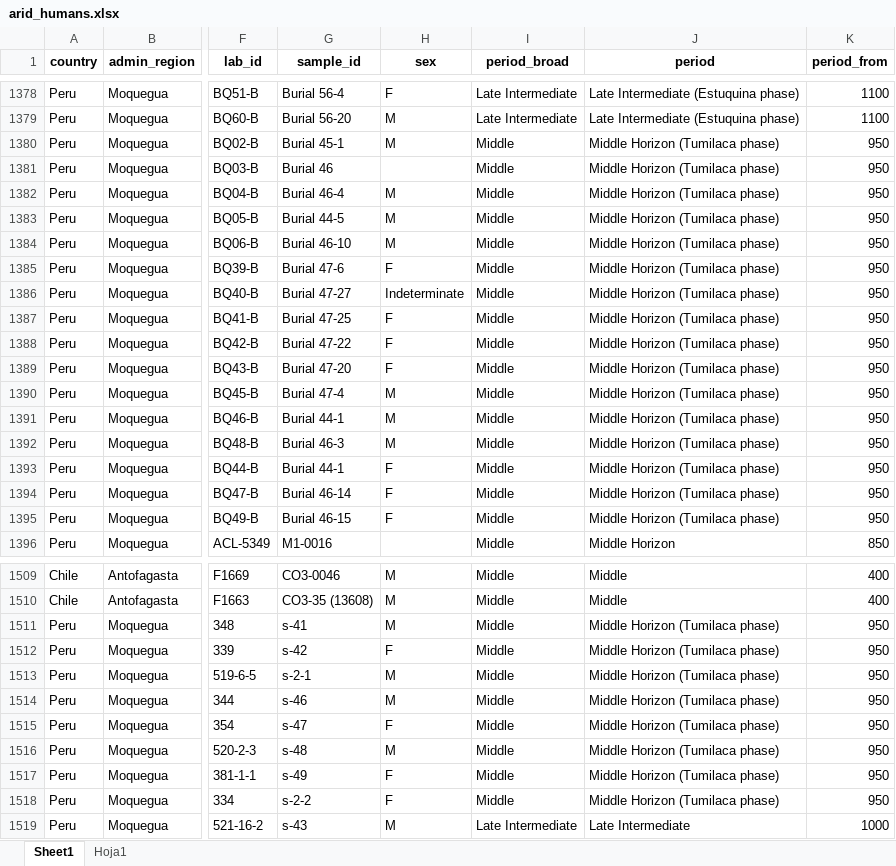
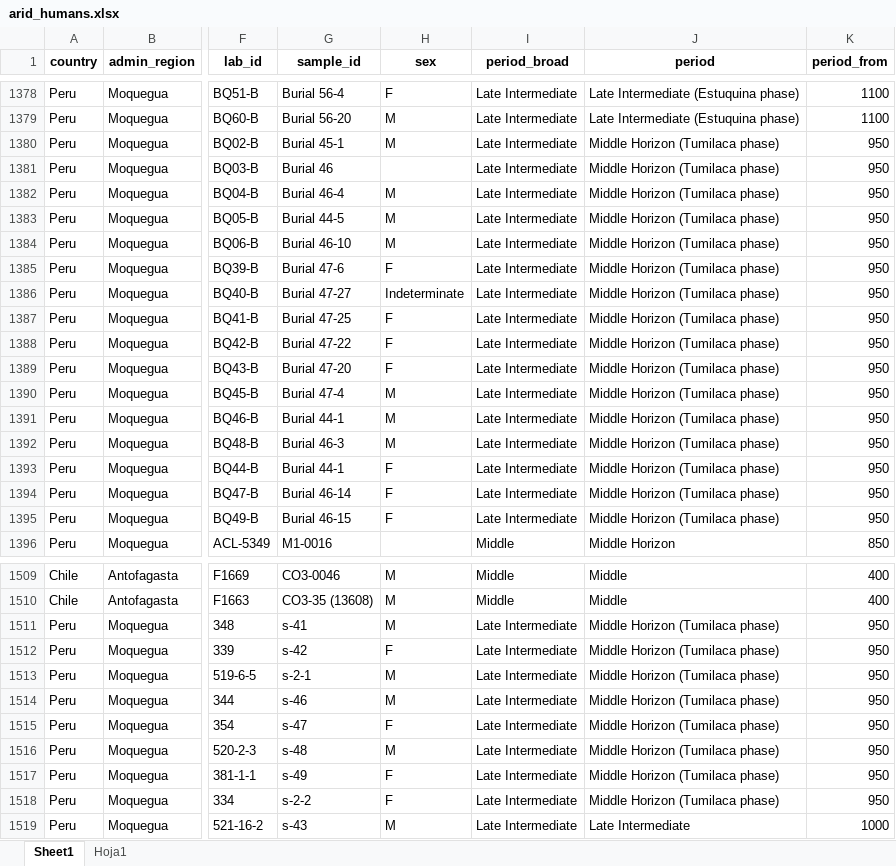
Before and after one commit to mayorgarmijo/arid, an Excel workbook: data/data_xlsx/arid_humans.xlsx, sheet Sheet1, drawn as a sheet; only a part is shown, gaps mark what is left out; values as stored, in another font and other column widths than the file's, no borders; the diff covers the shown part only; the diff names each change by its address in the sheet, - before the commit and + after, or states it on an @@ line.

```diff
--- a/data/data_xlsx/arid_humans.xlsx (sheet Sheet1)
+++ b/data/data_xlsx/arid_humans.xlsx (sheet Sheet1)
-I1380:I1395 (period_broad): Middle
+I1380:I1395 (period_broad): Late Intermediate
-I1511:I1518 (period_broad): Middle
+I1511:I1518 (period_broad): Late Intermediate
```
Also changed, not shown: 13 edited cells elsewhere in this sheet, data/data_xlsx/arid_animals.xlsx, data/data_xlsx/arid_c14.xlsx, 3 other files.
